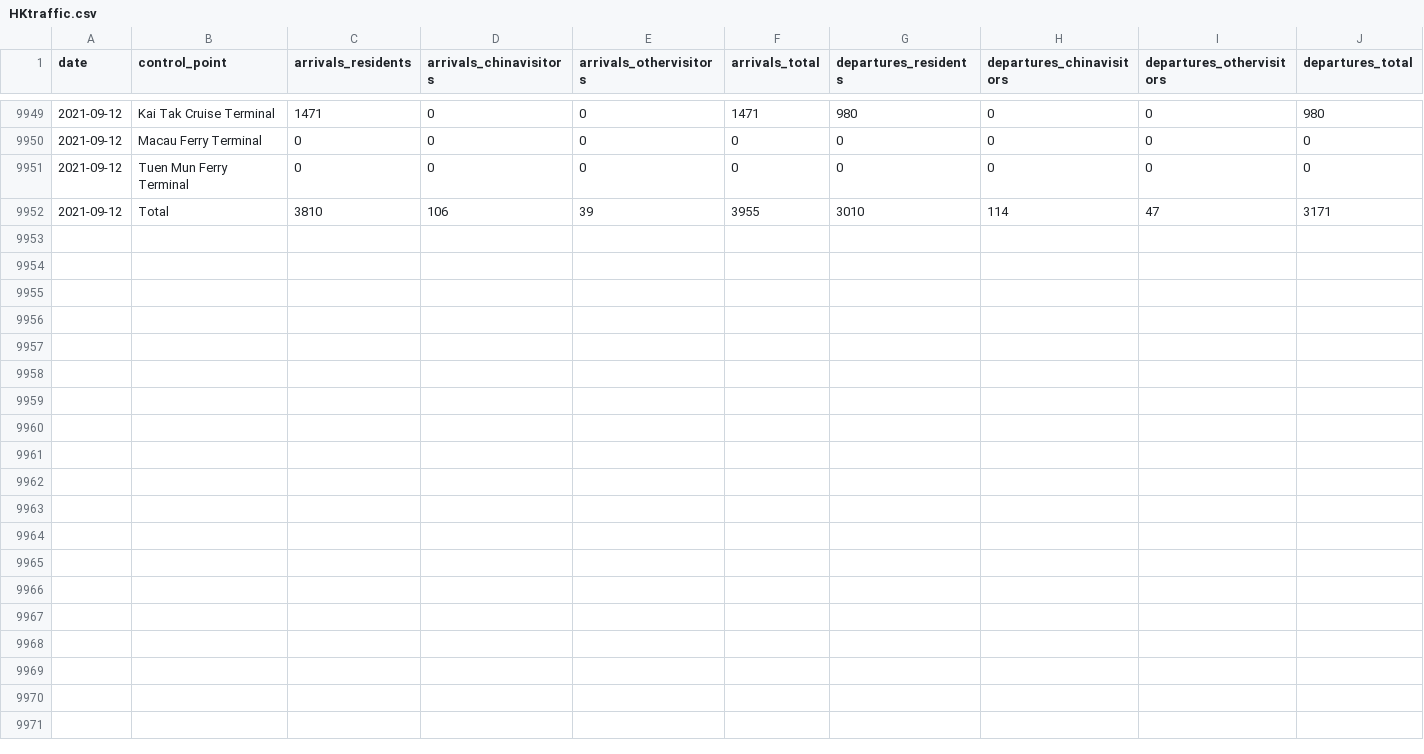
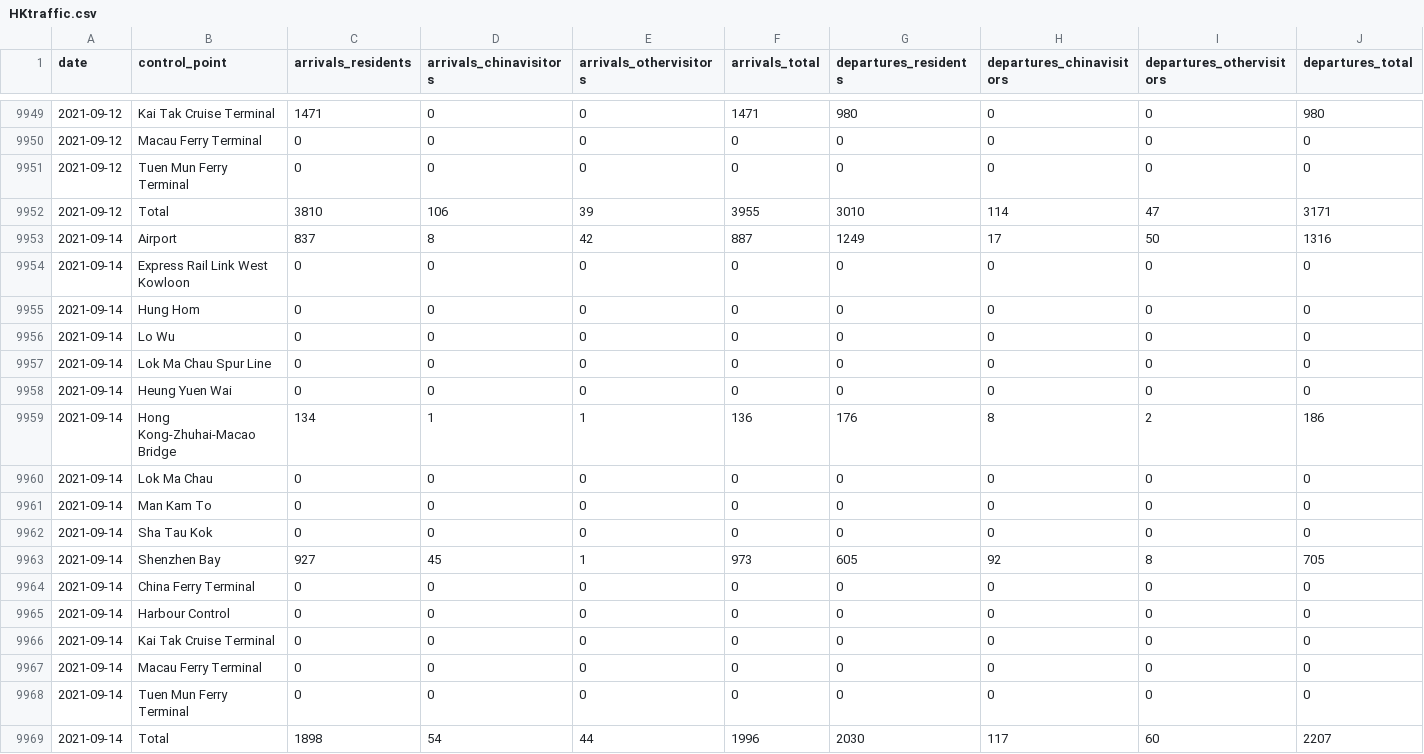
Before and after one commit to avidbrandy/HKtraffic, a CSV file: HKtraffic.csv, drawn as a sheet; only a part is shown, gaps mark what is left out; rows hold the shown columns only; the diff names each change by its address in the sheet, - before the commit and + after, or states it on an @@ line.

Commit message:
2021-09-15_22:5:38

```diff
--- a/HKtraffic.csv
+++ b/HKtraffic.csv
+row 9953: 2021-09-14 | Airport | 837 | 8 | 42 | 887 | 1249 | 17 | 50 | 1316
+row 9954: 2021-09-14 | Express Rail Link West Kowloon | 0 | 0 | 0 | 0 | 0 | 0 | 0 | 0
+row 9955: 2021-09-14 | Hung Hom | 0 | 0 | 0 | 0 | 0 | 0 | 0 | 0
+row 9956: 2021-09-14 | Lo Wu | 0 | 0 | 0 | 0 | 0 | 0 | 0 | 0
+row 9957: 2021-09-14 | Lok Ma Chau Spur Line | 0 | 0 | 0 | 0 | 0 | 0 | 0 | 0
+row 9958: 2021-09-14 | Heung Yuen Wai | 0 | 0 | 0 | 0 | 0 | 0 | 0 | 0
+row 9959: 2021-09-14 | Hong Kong-Zhuhai-Macao Bridge | 134 | 1 | 1 | 136 | 176 | 8 | 2 | 186
+row 9960: 2021-09-14 | Lok Ma Chau | 0 | 0 | 0 | 0 | 0 | 0 | 0 | 0
+row 9961: 2021-09-14 | Man Kam To | 0 | 0 | 0 | 0 | 0 | 0 | 0 | 0
+row 9962: 2021-09-14 | Sha Tau Kok | 0 | 0 | 0 | 0 | 0 | 0 | 0 | 0
+row 9963: 2021-09-14 | Shenzhen Bay | 927 | 45 | 1 | 973 | 605 | 92 | 8 | 705
+row 9964: 2021-09-14 | China Ferry Terminal | 0 | 0 | 0 | 0 | 0 | 0 | 0 | 0
+row 9965: 2021-09-14 | Harbour Control | 0 | 0 | 0 | 0 | 0 | 0 | 0 | 0
+row 9966: 2021-09-14 | Kai Tak Cruise Terminal | 0 | 0 | 0 | 0 | 0 | 0 | 0 | 0
+row 9967: 2021-09-14 | Macau Ferry Terminal | 0 | 0 | 0 | 0 | 0 | 0 | 0 | 0
+row 9968: 2021-09-14 | Tuen Mun Ferry Terminal | 0 | 0 | 0 | 0 | 0 | 0 | 0 | 0
+row 9969: 2021-09-14 | Total | 1898 | 54 | 44 | 1996 | 2030 | 117 | 60 | 2207
```
